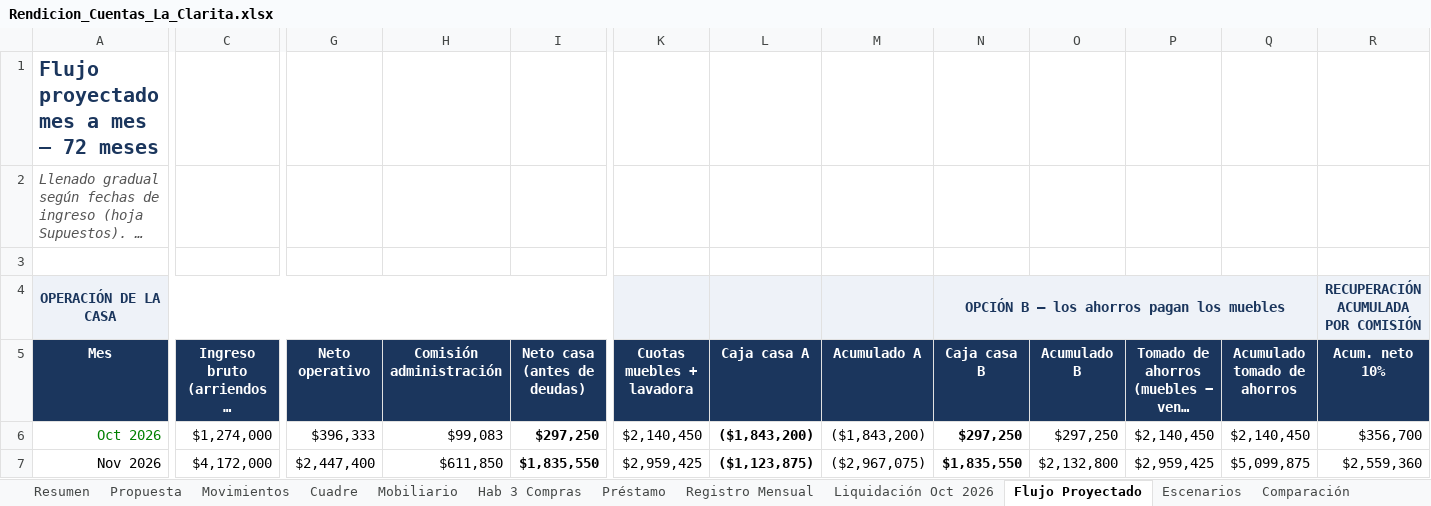
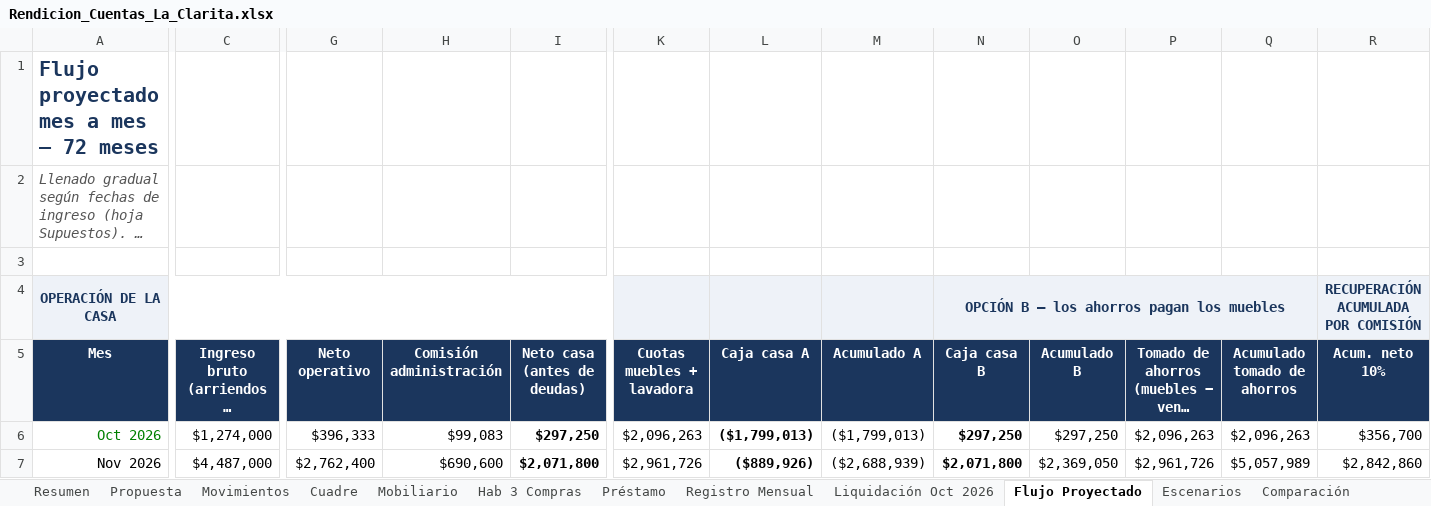
Before and after one commit to FelipeFQ/proyecto-de-vida, an Excel workbook: finanzas/clarita/Rendicion_Cuentas_La_Clarita.xlsx, sheet Flujo Proyectado, drawn as a sheet; only a part is shown, gaps mark what is left out; long unchanged cells end in …; values as stored, in another font and other column widths than the file's, no borders; the diff covers the shown part only; the diff names each change by its address in the sheet, - before the commit and + after, or states it on an @@ line.

```diff
--- a/finanzas/clarita/Rendicion_Cuentas_La_Clarita.xlsx (sheet Flujo Proyectado)
+++ b/finanzas/clarita/Rendicion_Cuentas_La_Clarita.xlsx (sheet Flujo Proyectado)
-K6 (Cuotas muebles + lavadora): $2,140,450
+K6 (Cuotas muebles + lavadora): $2,096,263
-L6 (Caja casa A): ($1,843,200)
+L6 (Caja casa A): ($1,799,013)
-M6 (Acumulado A): ($1,843,200)
+M6 (Acumulado A): ($1,799,013)
-P6: $2,140,450
+P6: $2,096,263
-Q6 (Acumulado tomado de ahorros): $2,140,450
+Q6 (Acumulado tomado de ahorros): $2,096,263
-C7: $4,172,000
+C7: $4,487,000
-G7 (Neto operativo): $2,447,400
+G7 (Neto operativo): $2,762,400
-H7 (Comisión administración): $611,850
+H7 (Comisión administración): $690,600
-I7 (Neto casa (antes de deudas)): $1,835,550
+I7 (Neto casa (antes de deudas)): $2,071,800
-K7 (Cuotas muebles + lavadora): $2,959,425
+K7 (Cuotas muebles + lavadora): $2,961,726
-L7 (Caja casa A): ($1,123,875)
+L7 (Caja casa A): ($889,926)
-M7 (Acumulado A): ($2,967,075)
+M7 (Acumulado A): ($2,688,939)
-N7 (Caja casa B): $1,835,550
+N7 (Caja casa B): $2,071,800
-O7 (Acumulado B): $2,132,800
+O7 (Acumulado B): $2,369,050
-P7: $2,959,425
+P7: $2,961,726
-Q7 (Acumulado tomado de ahorros): $5,099,875
+Q7 (Acumulado tomado de ahorros): $5,057,989
-R7 (Acum. neto 10%): $2,559,360
+R7 (Acum. neto 10%): $2,842,860
```
Also changed, not shown: 878 edited cells elsewhere in this sheet, sheet Escenarios, sheet Mobiliario, sheet Hab 3 Compras, sheet Registro Mensual, sheet Comparación, sheet Supuestos, 5 more sheets, formulas that keep their value.
